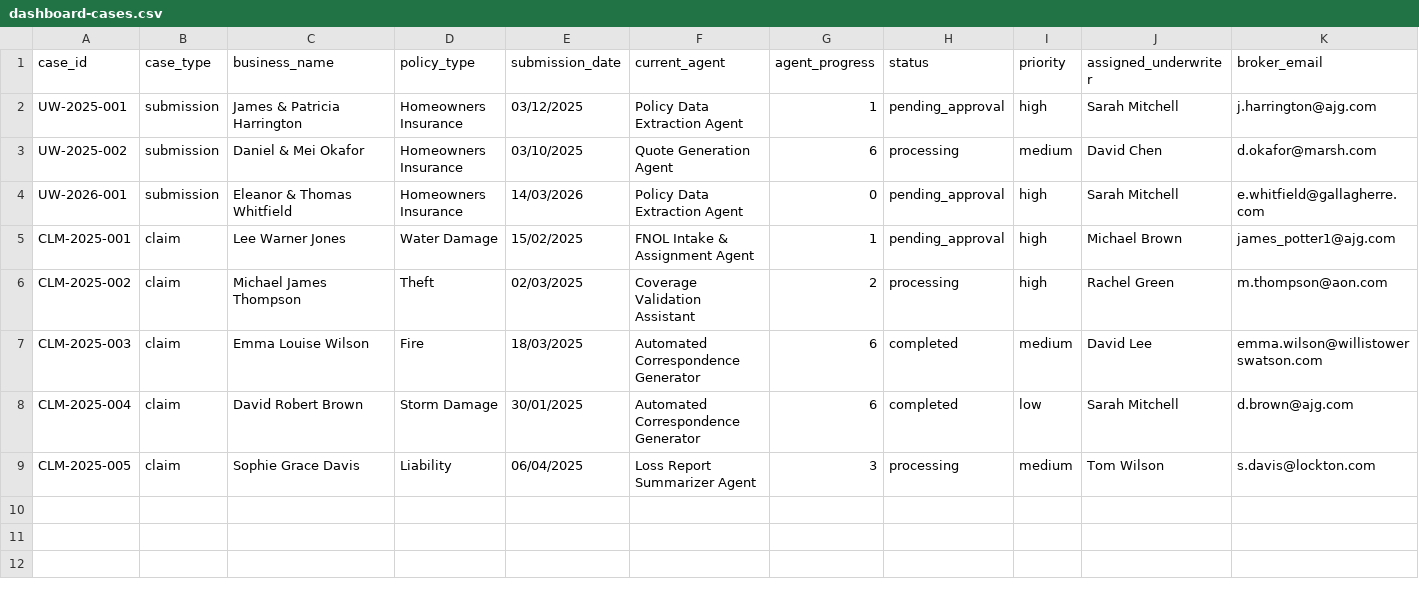
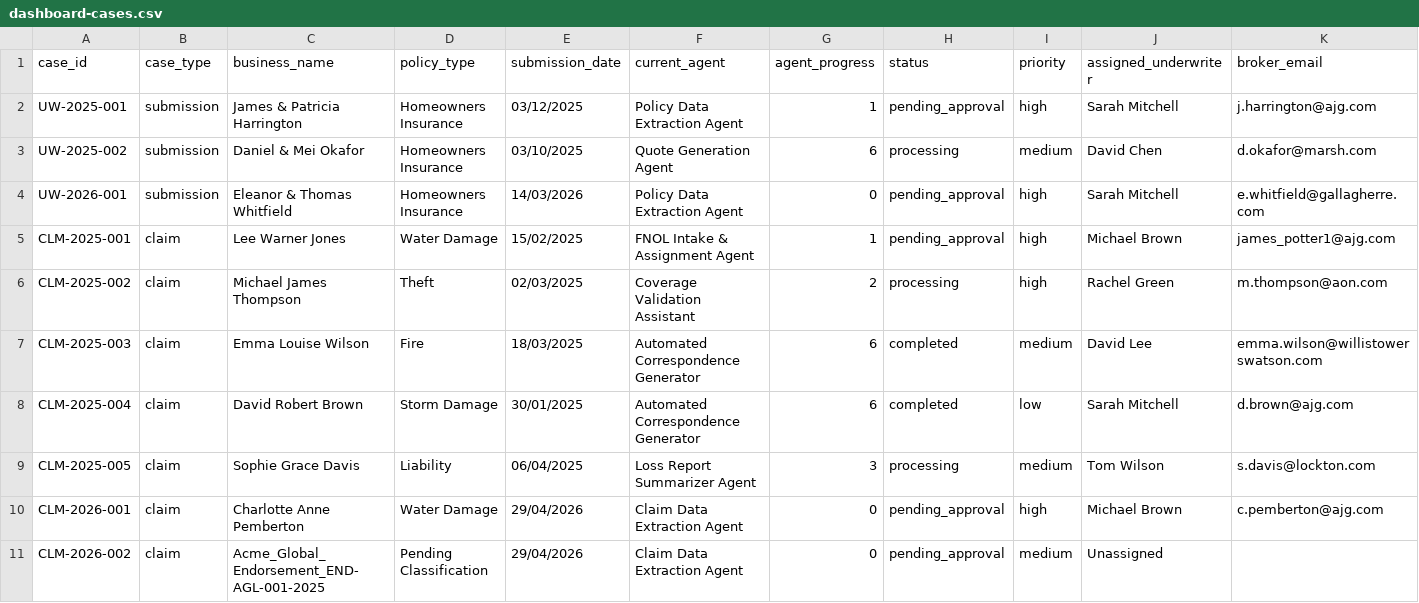
Before and after one commit to test04101994/exlerate_underwritting_demo, a CSV file: data/csv/dashboard-cases.csv, drawn as a sheet; only a part is shown; rows hold the shown columns only; the diff names each change by its address in the sheet, - before the commit and + after, or states it on an @@ line.

```diff
--- a/data/csv/dashboard-cases.csv
+++ b/data/csv/dashboard-cases.csv
+row 10: CLM-2026-001 | claim | Charlotte Anne Pemberton | Water Damage | 29/04/2026 | Claim Data Extraction Agent | 0 | pending_approval | high | Michael Brown | c.pemberton@ajg.com
+row 11: CLM-2026-002 | claim | Acme_Global_Endorsement_END-AGL-001-2025 | Pending Classification | 29/04/2026 | Claim Data Extraction Agent | 0 | pending_approval | medium | Unassigned
```
Also changed, not shown: 16 other files.
